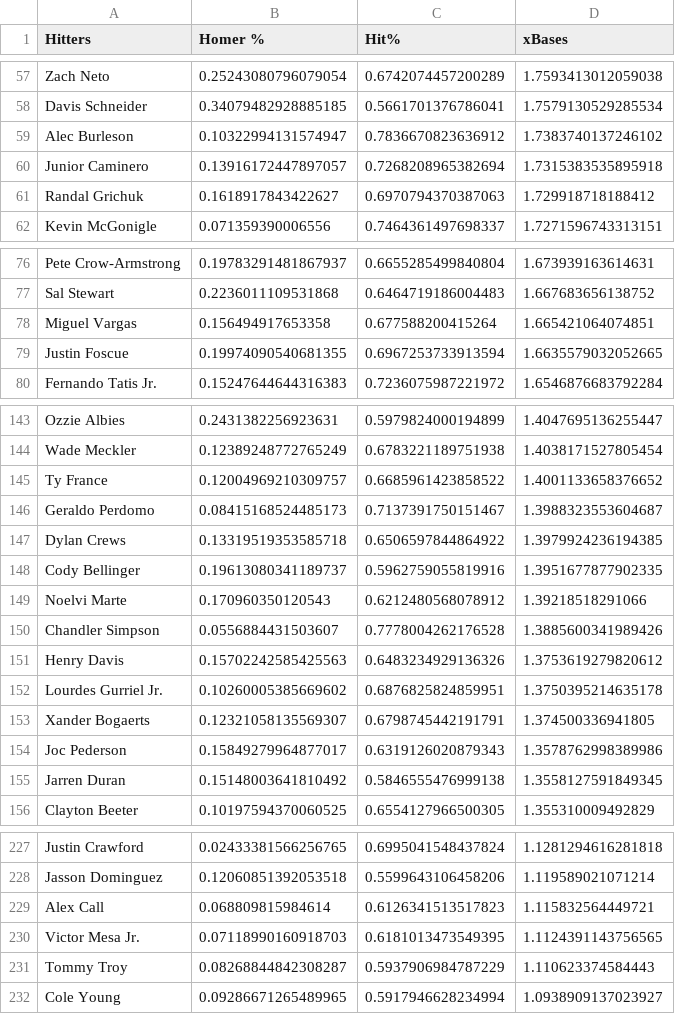
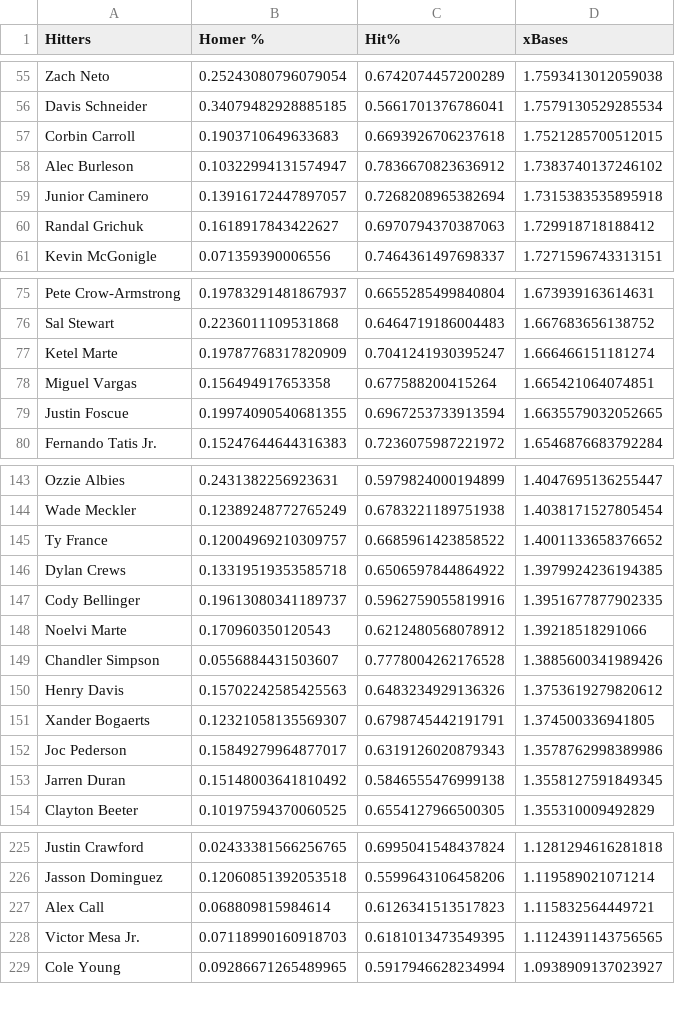
Before and after one commit to jack-simon4/jacks-models, a CSV file: src/assets/MLB-Player-Props.csv, drawn as a sheet; only a part is shown, gaps mark what is left out; removed rows and columns are numbered as before the commit, all else as after; the diff covers the shown part only; the diff names each change by its address in the sheet, - before the commit and + after, or states it on an @@ line.

```diff
--- a/src/assets/MLB-Player-Props.csv
+++ b/src/assets/MLB-Player-Props.csv
+row 57: Corbin Carroll | 0.1903710649633683 | 0.6693926706237618 | 1.7521285700512015
+row 77: Ketel Marte | 0.19787768317820909 | 0.7041241930395247 | 1.666466151181274
-row 146: Geraldo Perdomo | 0.08415168524485173 | 0.7137391750151467 | 1.3988323553604687
-row 152: Lourdes Gurriel Jr. | 0.10260005385669602 | 0.6876825824859951 | 1.3750395214635178
-row 231: Tommy Troy | 0.08268844842308287 | 0.5937906984787229 | 1.110623374584443
```
Also changed, not shown: 7 added rows and 6 removed rows elsewhere in this file, 1 other file.
